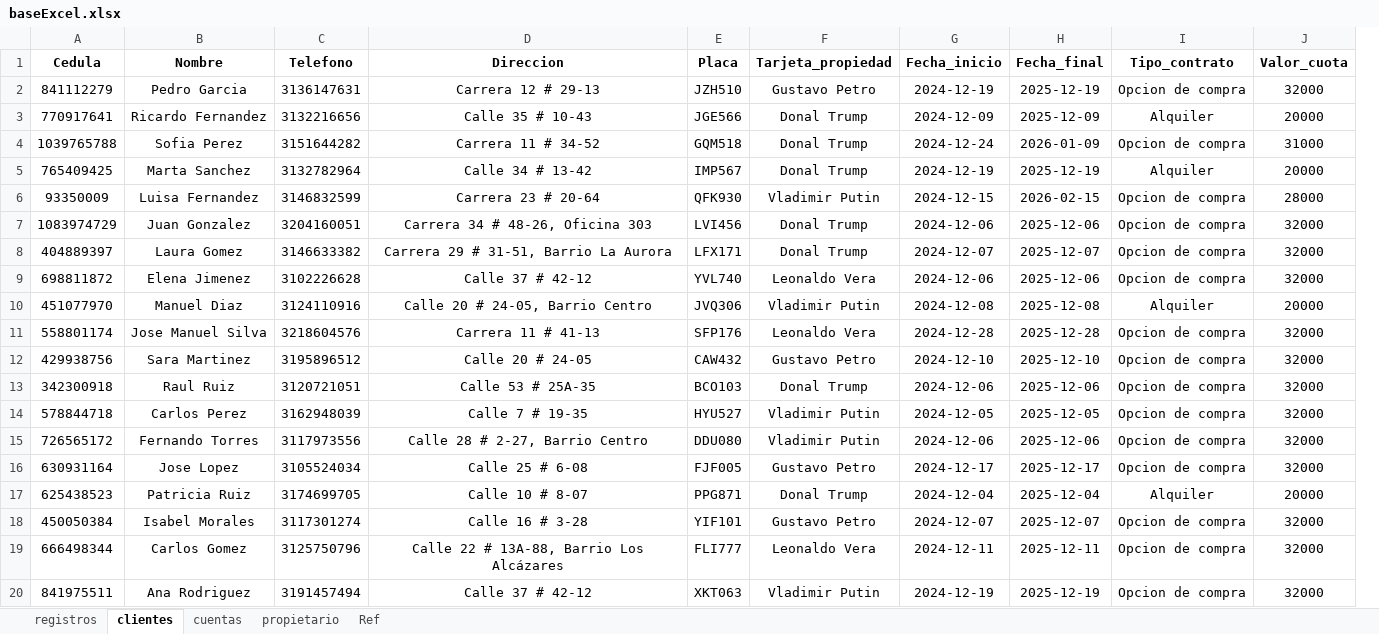
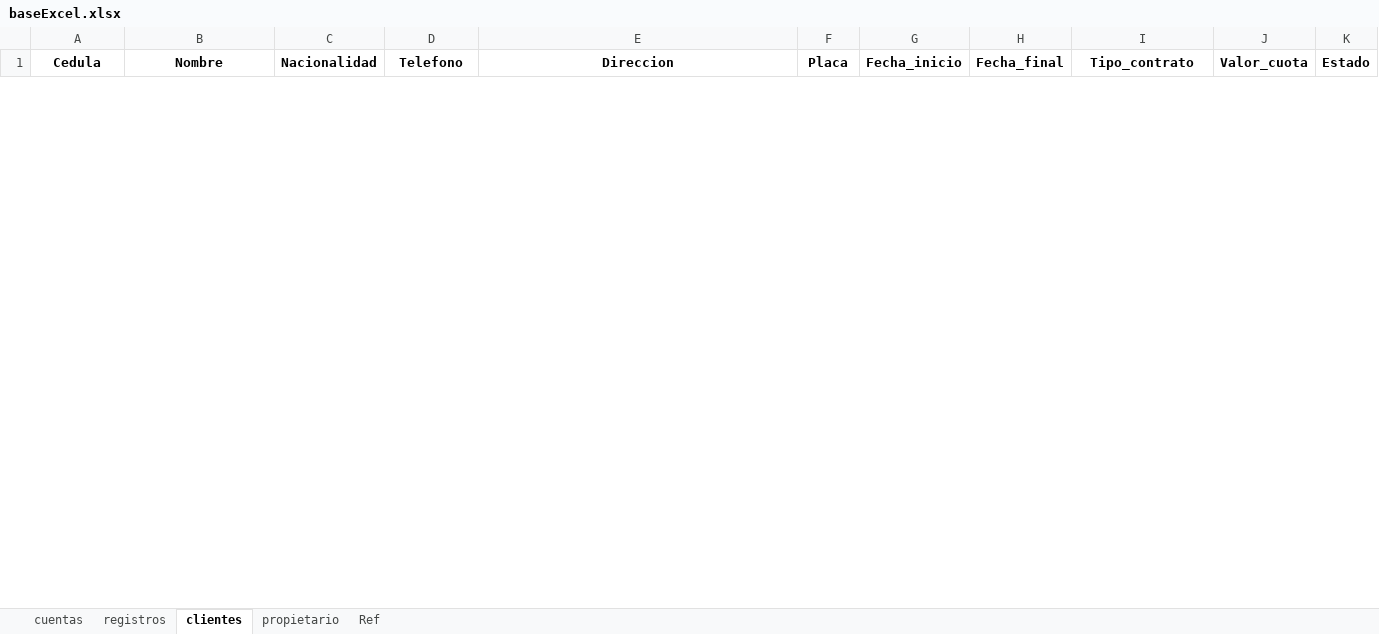
Before and after one commit to Xulian7/App_tarifas, an Excel workbook: diccionarios/baseExcel.xlsx, sheet clientes, drawn as a sheet; only a part is shown; values as stored, in another font and other column widths than the file's, no borders; conditional formats not drawn; removed rows and columns are numbered as before the commit, all else as after; the diff covers the shown part only; the diff names each change by its address in the sheet, - before the commit and + after, or states it on an @@ line.

```diff
--- a/diccionarios/baseExcel.xlsx (sheet clientes)
+++ b/diccionarios/baseExcel.xlsx (sheet clientes)
@@ sheet tab order changed: cuentas | registros | clientes | propietario | Ref @@
+column C (Nacionalidad), empty
-column F (Tarjeta_propiedad), empty
+column K (Estado), empty
-row 2: 841112279 | Pedro Garcia | 3136147631 | Carrera 12 # 29-13 | JZH510 | Gustavo Petro | 2024-12-19 | 2025-12-19 | Opcion de compra | 32000
-row 3: 770917641 | Ricardo Fernandez | 3132216656 | Calle 35 # 10-43 | JGE566 | Donal Trump | 2024-12-09 | 2025-12-09 | Alquiler | 20000
-row 4: 1039765788 | Sofia Perez | 3151644282 | Carrera 11 # 34-52 | GQM518 | Donal Trump | 2024-12-24 | 2026-01-09 | Opcion de compra | 31000
-row 5: 765409425 | Marta Sanchez | 3132782964 | Calle 34 # 13-42 | IMP567 | Donal Trump | 2024-12-19 | 2025-12-19 | Alquiler | 20000
-row 6: 93350009 | Luisa Fernandez | 3146832599 | Carrera 23 # 20-64 | QFK930 | Vladimir Putin | 2024-12-15 | 2026-02-15 | Opcion de compra | 28000
-row 7: 1083974729 | Juan Gonzalez | 3204160051 | Carrera 34 # 48-26, Oficina 303 | LVI456 | Donal Trump | 2024-12-06 | 2025-12-06 | Opcion de compra | 32000
-row 8: 404889397 | Laura Gomez | 3146633382 | Carrera 29 # 31-51, Barrio La Aurora | LFX171 | Donal Trump | 2024-12-07 | 2025-12-07 | Opcion de compra | 32000
-row 9: 698811872 | Elena Jimenez | 3102226628 | Calle 37 # 42-12 | YVL740 | Leonaldo Vera | 2024-12-06 | 2025-12-06 | Opcion de compra | 32000
-row 10: 451077970 | Manuel Diaz | 3124110916 | Calle 20 # 24-05, Barrio Centro | JVQ306 | Vladimir Putin | 2024-12-08 | 2025-12-08 | Alquiler | 20000
-row 11: 558801174 | Jose Manuel Silva | 3218604576 | Carrera 11 # 41-13 | SFP176 | Leonaldo Vera | 2024-12-28 | 2025-12-28 | Opcion de compra | 32000
-row 12: 429938756 | Sara Martinez | 3195896512 | Calle 20 # 24-05 | CAW432 | Gustavo Petro | 2024-12-10 | 2025-12-10 | Opcion de compra | 32000
-row 13: 342300918 | Raul Ruiz | 3120721051 | Calle 53 # 25A-35 | BCO103 | Donal Trump | 2024-12-06 | 2025-12-06 | Opcion de compra | 32000
-row 14: 578844718 | Carlos Perez | 3162948039 | Calle 7 # 19-35 | HYU527 | Vladimir Putin | 2024-12-05 | 2025-12-05 | Opcion de compra | 32000
-row 15: 726565172 | Fernando Torres | 3117973556 | Calle 28 # 2-27, Barrio Centro | DDU080 | Vladimir Putin | 2024-12-06 | 2025-12-06 | Opcion de compra | 32000
-row 16: 630931164 | Jose Lopez | 3105524034 | Calle 25 # 6-08 | FJF005 | Gustavo Petro | 2024-12-17 | 2025-12-17 | Opcion de compra | 32000
-row 17: 625438523 | Patricia Ruiz | 3174699705 | Calle 10 # 8-07 | PPG871 | Donal Trump | 2024-12-04 | 2025-12-04 | Alquiler | 20000
-row 18: 450050384 | Isabel Morales | 3117301274 | Calle 16 # 3-28 | YIF101 | Gustavo Petro | 2024-12-07 | 2025-12-07 | Opcion de compra | 32000
-row 19: 666498344 | Carlos Gomez | 3125750796 | Calle 22 # 13A-88, Barrio Los Alcázares | FLI777 | Leonaldo Vera | 2024-12-11 | 2025-12-11 | Opcion de compra | 32000
-row 20: 841975511 | Ana Rodriguez | 3191457494 | Calle 37 # 42-12 | XKT063 | Vladimir Putin | 2024-12-19 | 2025-12-19 | Opcion de compra | 32000
```
Also changed, not shown: 73 added rows and 1 removed row elsewhere in this sheet, sheet registros, sheet propietario, sheet cuentas, 21 other files.
